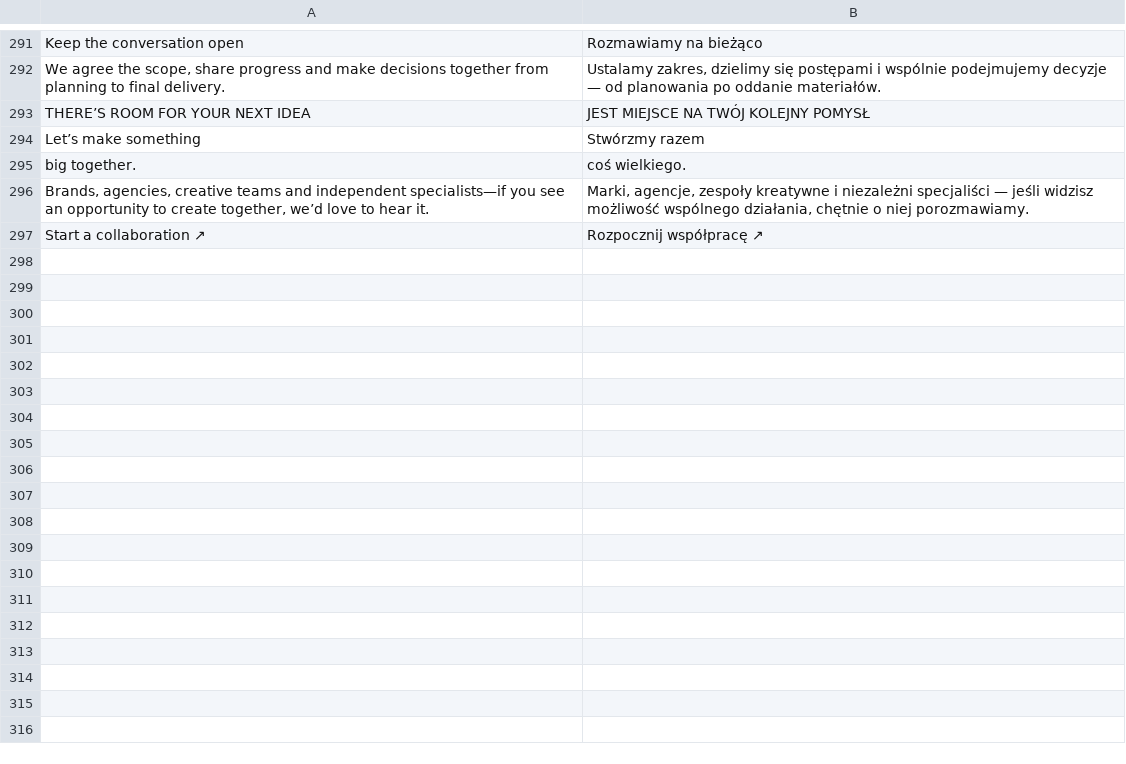
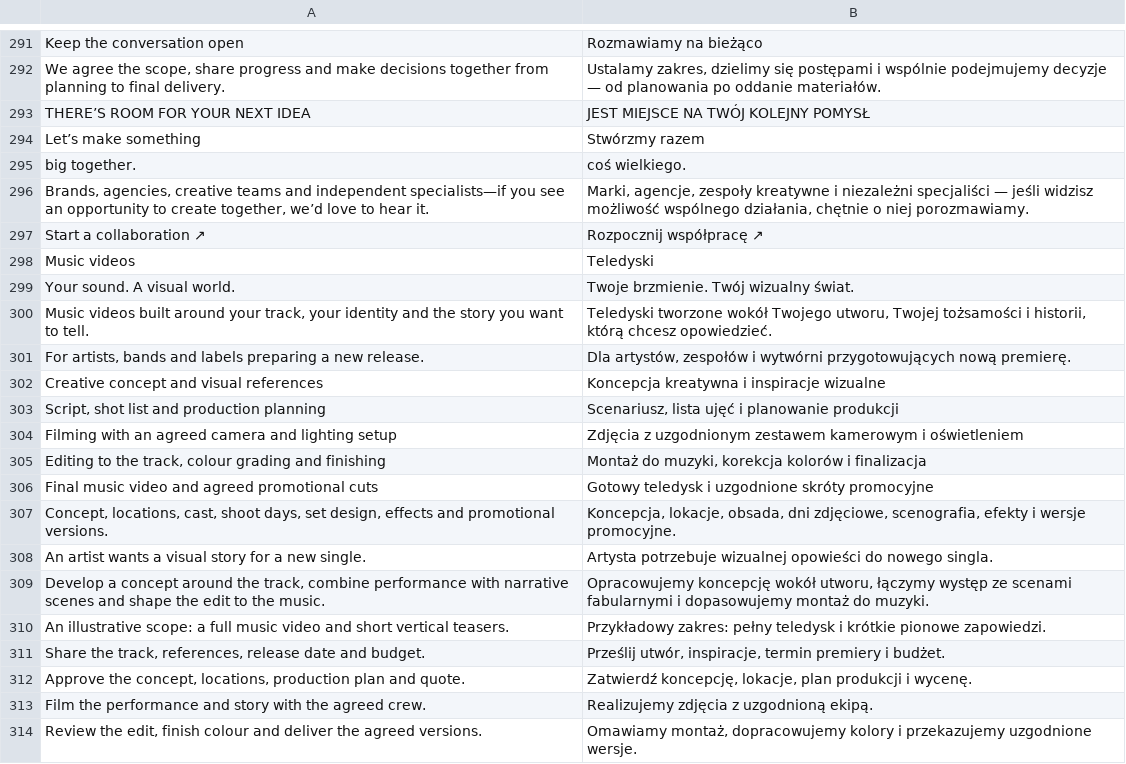
Before and after one commit to alexsh97/ShalikVisualPortfolio, a TSV file: translations/pl.tsv, drawn as a sheet; only a part is shown, gaps mark what is left out.

```diff
--- a/translations/pl.tsv
+++ b/translations/pl.tsv
@@ -297 +297,18 @@ Brands, agencies, creative teams and independent specialists—if you see an opp
 Start a collaboration ↗	Rozpocznij współpracę ↗
+Music videos	Teledyski
+Your sound. A visual world.	Twoje brzmienie. Twój wizualny świat.
+Music videos built around your track, your identity and the story you want to tell.	Teledyski tworzone wokół Twojego utworu, Twojej tożsamości i historii, którą chcesz opowiedzieć.
+For artists, bands and labels preparing a new release.	Dla artystów, zespołów i wytwórni przygotowujących nową premierę.
+Creative concept and visual references	Koncepcja kreatywna i inspiracje wizualne
+Script, shot list and production planning	Scenariusz, lista ujęć i planowanie produkcji
+Filming with an agreed camera and lighting setup	Zdjęcia z uzgodnionym zestawem kamerowym i oświetleniem
+Editing to the track, colour grading and finishing	Montaż do muzyki, korekcja kolorów i finalizacja
+Final music video and agreed promotional cuts	Gotowy teledysk i uzgodnione skróty promocyjne
+Concept, locations, cast, shoot days, set design, effects and promotional versions.	Koncepcja, lokacje, obsada, dni zdjęciowe, scenografia, efekty i wersje promocyjne.
+An artist wants a visual story for a new single.	Artysta potrzebuje wizualnej opowieści do nowego singla.
+Develop a concept around the track, combine performance with narrative scenes and shape the edit to the music.	Opracowujemy koncepcję wokół utworu, łączymy występ ze scenami fabularnymi i dopasowujemy montaż do muzyki.
+An illustrative scope: a full music video and short vertical teasers.	Przykładowy zakres: pełny teledysk i krótkie pionowe zapowiedzi.
+Share the track, references, release date and budget.	Prześlij utwór, inspiracje, termin premiery i budżet.
+Approve the concept, locations, production plan and quote.	Zatwierdź koncepcję, lokacje, plan produkcji i wycenę.
+Film the performance and story with the agreed crew.	Realizujemy zdjęcia z uzgodnioną ekipą.
+Review the edit, finish colour and deliver the agreed versions.	Omawiamy montaż, dopracowujemy kolory i przekazujemy uzgodnione wersje.
```
Also changed, not shown: 3 other files.
